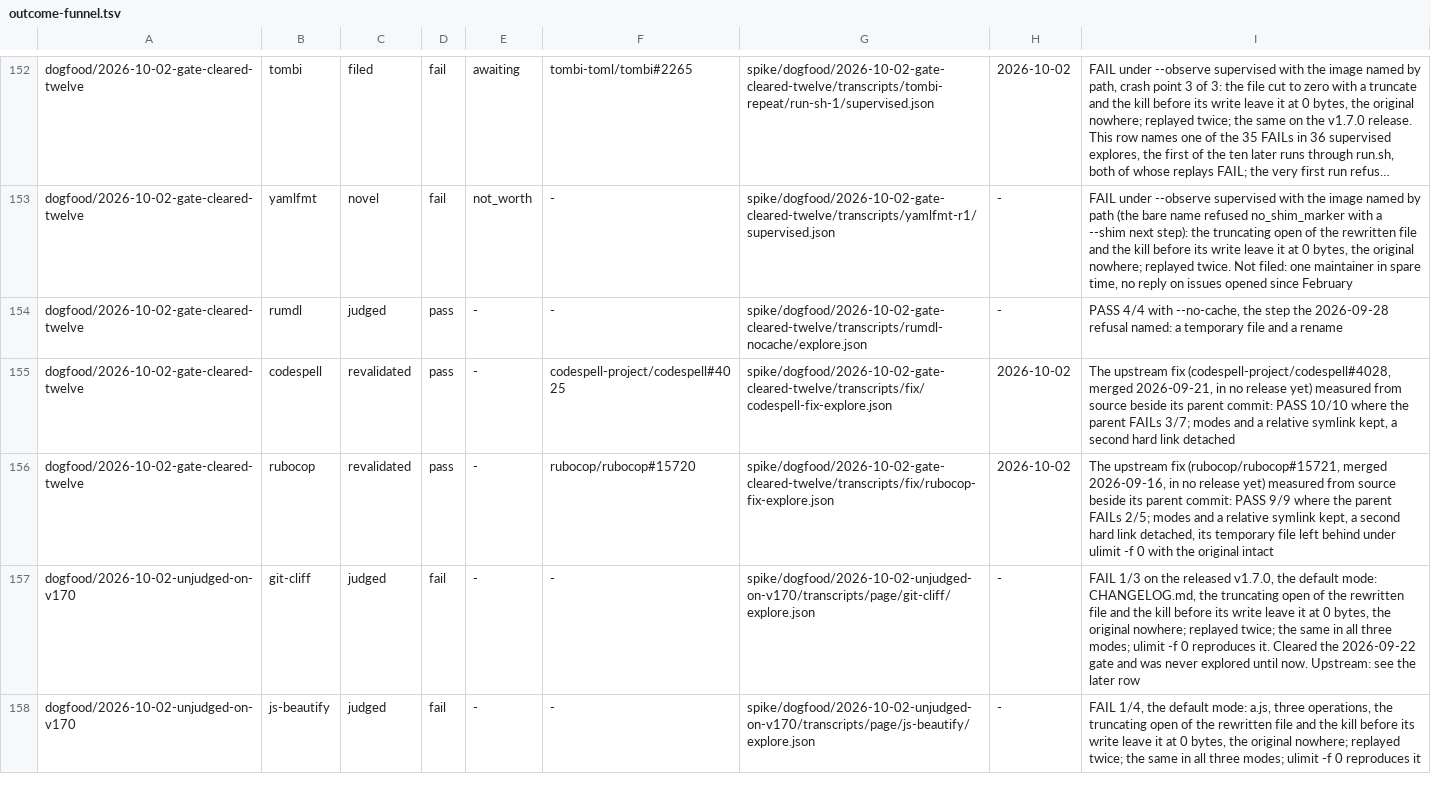
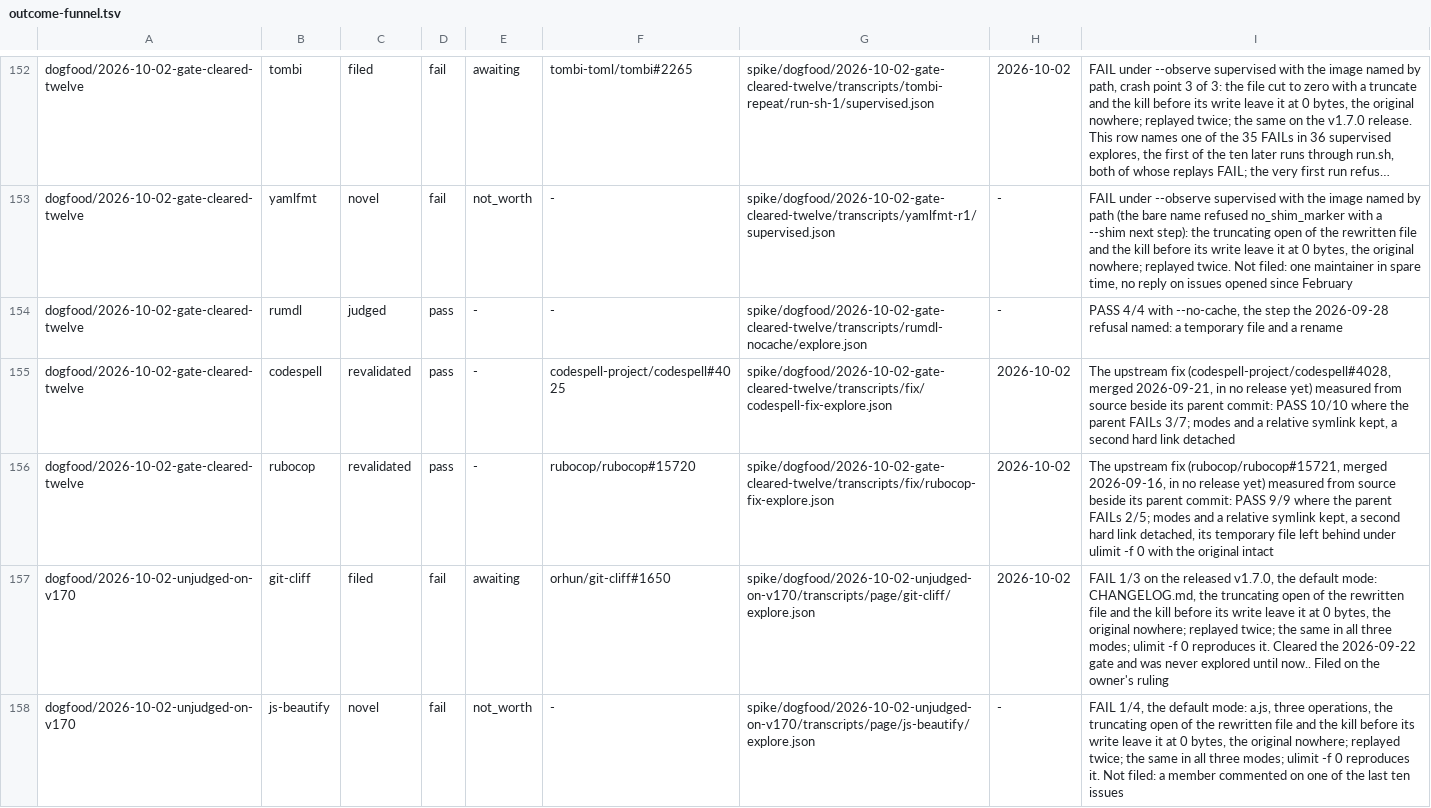
Before and after one commit to yottayoshida/sideeye, a TSV file: spike/outcome-funnel.tsv, drawn as a sheet; only a part is shown, gaps mark what is left out; long unchanged cells end in …; the diff covers the shown part only.

Commit message:
dogfood 2026-10-02 unjudged-on-v170: ktlint/ktlint#3409 and orhun/git-cliff#1650 filed, mutool drafted for Artifex's Bugzilla, and the records the run moves
RESULTS gains the mutool-at-1.28.5 and the novelty sections, and loses its claim that mutool
was judged for the first time: the 2026-09-08 build judged it, and docs/target-classes.md said
so in the half of the row the prediction did not read. target-classes gains four rows and four
re-measured-on-a-release notes; RUNS.md, the changelog, the funnel, the upstream ledger, the
B2 aliases and the two counts of reports (27 standing) follow.

```diff
--- a/spike/outcome-funnel.tsv
+++ b/spike/outcome-funnel.tsv
@@ -156,3 +156,3 @@ dogfood/2026-10-02-gate-cleared-twelve	codespell	revalidated	pass	-	codespell-pr
 dogfood/2026-10-02-gate-cleared-twelve	rubocop	revalidated	pass	-	rubocop/rubocop#15720	spike/dogfood/2026-10-02-gate-cleared-twelve/transcripts/fix/rubocop-fix-explore.json	2026-10-02	The upstream fix (rubocop/rubocop#15721, merged 2026-09-16, in no release yet) measured from source beside its parent commit: PASS 9/9 where the parent FAILs 2/5; modes and a relative symlink kept, a second hard link detached, its temporary file left behind under ulimit -f 0 with the original intact
-dogfood/2026-10-02-unjudged-on-v170	git-cliff	judged	fail	-	-	spike/dogfood/2026-10-02-unjudged-on-v170/transcripts/page/git-cliff/explore.json	-	FAIL 1/3 on the released v1.7.0, the default mode: CHANGELOG.md, the truncating open of the rewritten file and the kill before its write leave it at 0 bytes, the original nowhere; replayed twice; the same in all three modes; ulimit -f 0 reproduces it. Cleared the 2026-09-22 gate and was never explored until now. Upstream: see the later row
-dogfood/2026-10-02-unjudged-on-v170	js-beautify	judged	fail	-	-	spike/dogfood/2026-10-02-unjudged-on-v170/transcripts/page/js-beautify/explore.json	-	FAIL 1/4, the default mode: a.js, three operations, the truncating open of the rewritten file and the kill before its write leave it at 0 bytes, the original nowhere; replayed twice; the same in all three modes; ulimit -f 0 reproduces it
+dogfood/2026-10-02-unjudged-on-v170	git-cliff	filed	fail	awaiting	orhun/git-cliff#1650	spike/dogfood/2026-10-02-unjudged-on-v170/transcripts/page/git-cliff/explore.json	2026-10-02	FAIL 1/3 on the released v1.7.0, the default mode: CHANGELOG.md, the truncating open of the rewritten file and the kill before its write leave it at 0 bytes, the original nowhere; replayed twice; the same in all three modes; ulimit -f 0 reproduces it. Cleared the 2026-09-22 gate and was never explored until now.. Filed on the owner's ruling
+dogfood/2026-10-02-unjudged-on-v170	js-beautify	novel	fail	not_worth	-	spike/dogfood/2026-10-02-unjudged-on-v170/transcripts/page/js-beautify/explore.json	-	FAIL 1/4, the default mode: a.js, three operations, the truncating open of the rewritten file and the kill before its write leave it at 0 bytes, the original nowhere; replayed twice; the same in all three modes; ulimit -f 0 reproduces it. Not filed: a member commented on one of the last ten issues
```
Also changed, not shown: 11 edited cells elsewhere in this file, spike/unknown-rate/b2-exclusion-aliases.tsv, spike/upstream-reports.tsv, 8 other files.
